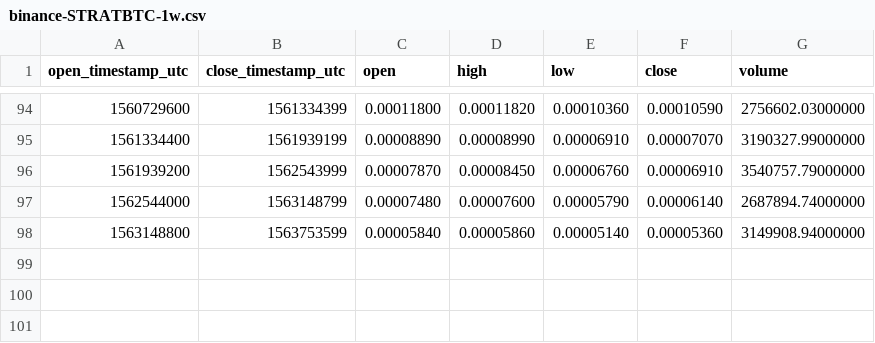
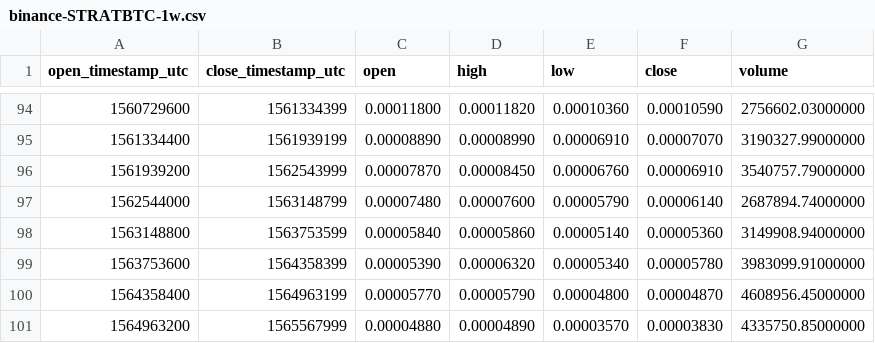
Before and after one commit to cryptobigbro/binance-STRATBTC, a CSV file: binance-STRATBTC-1w.csv, drawn as a sheet; only a part is shown, gaps mark what is left out; the diff names each change by its address in the sheet, - before the commit and + after, or states it on an @@ line.

```diff
--- a/binance-STRATBTC-1w.csv
+++ b/binance-STRATBTC-1w.csv
+row 99: 1563753600 | 1564358399 | 0.00005390 | 0.00006320 | 0.00005340 | 0.00005780 | 3983099.91000000
+row 100: 1564358400 | 1564963199 | 0.00005770 | 0.00005790 | 0.00004800 | 0.00004870 | 4608956.45000000
+row 101: 1564963200 | 1565567999 | 0.00004880 | 0.00004890 | 0.00003570 | 0.00003830 | 4335750.85000000
```
Also changed, not shown: binance-STRATBTC-1M.csv, binance-STRATBTC-1d.csv, 1 other file.
